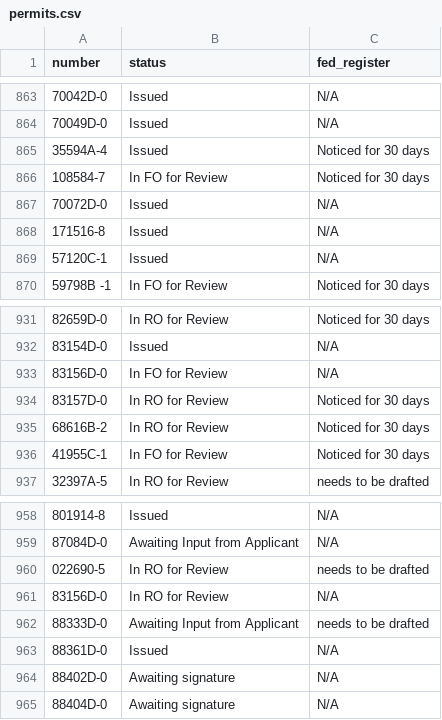
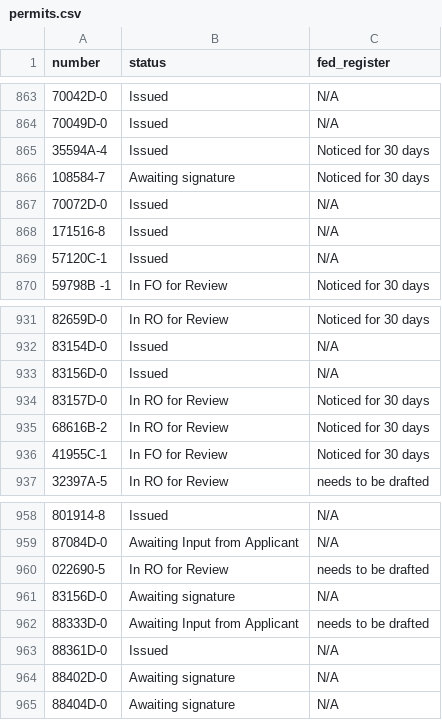
Before and after one commit to ktaylor63/southeast, a CSV file: src/data/permits.csv, drawn as a sheet; only a part is shown, gaps mark what is left out.

Commit message:
Add files via upload

```diff
--- a/src/data/permits.csv
+++ b/src/data/permits.csv
@@ -865,3 +865,3 @@ number,status,fed_register,,,,,,,,,,,,,,,,,,,,
 35594A-4,Issued,Noticed for 30 days,,,,,,,,,,,,,,,,,,,,
-108584-7,In FO for Review,Noticed for 30 days,,,,,,,,,,,,,,,,,,,,
+108584-7,Awaiting signature,Noticed for 30 days,,,,,,,,,,,,,,,,,,,,
 70072D-0,Issued,N/A,,,,,,,,,,,,,,,,,,,,
@@ -932,3 +932,3 @@ number,status,fed_register,,,,,,,,,,,,,,,,,,,,
 83154D-0,Issued,N/A,,,,,,,,,,,,,,,,,,,,
-83156D-0,In FO for Review,N/A,,,,,,,,,,,,,,,,,,,,
+83156D-0,Issued,N/A,,,,,,,,,,,,,,,,,,,,
 83157D-0,In RO for Review,Noticed for 30 days,,,,,,,,,,,,,,,,,,,,
@@ -960,3 +960,3 @@ number,status,fed_register,,,,,,,,,,,,,,,,,,,,
 022690-5,In RO for Review,needs to be drafted,,,,,,,,,,,,,,,,,,,,
-83156D-0,In RO for Review,N/A,,,,,,,,,,,,,,,,,,,,
+83156D-0,Awaiting signature,N/A,,,,,,,,,,,,,,,,,,,,
 88333D-0,Awaiting Input from Applicant,needs to be drafted,,,,,,,,,,,,,,,,,,,,
```
